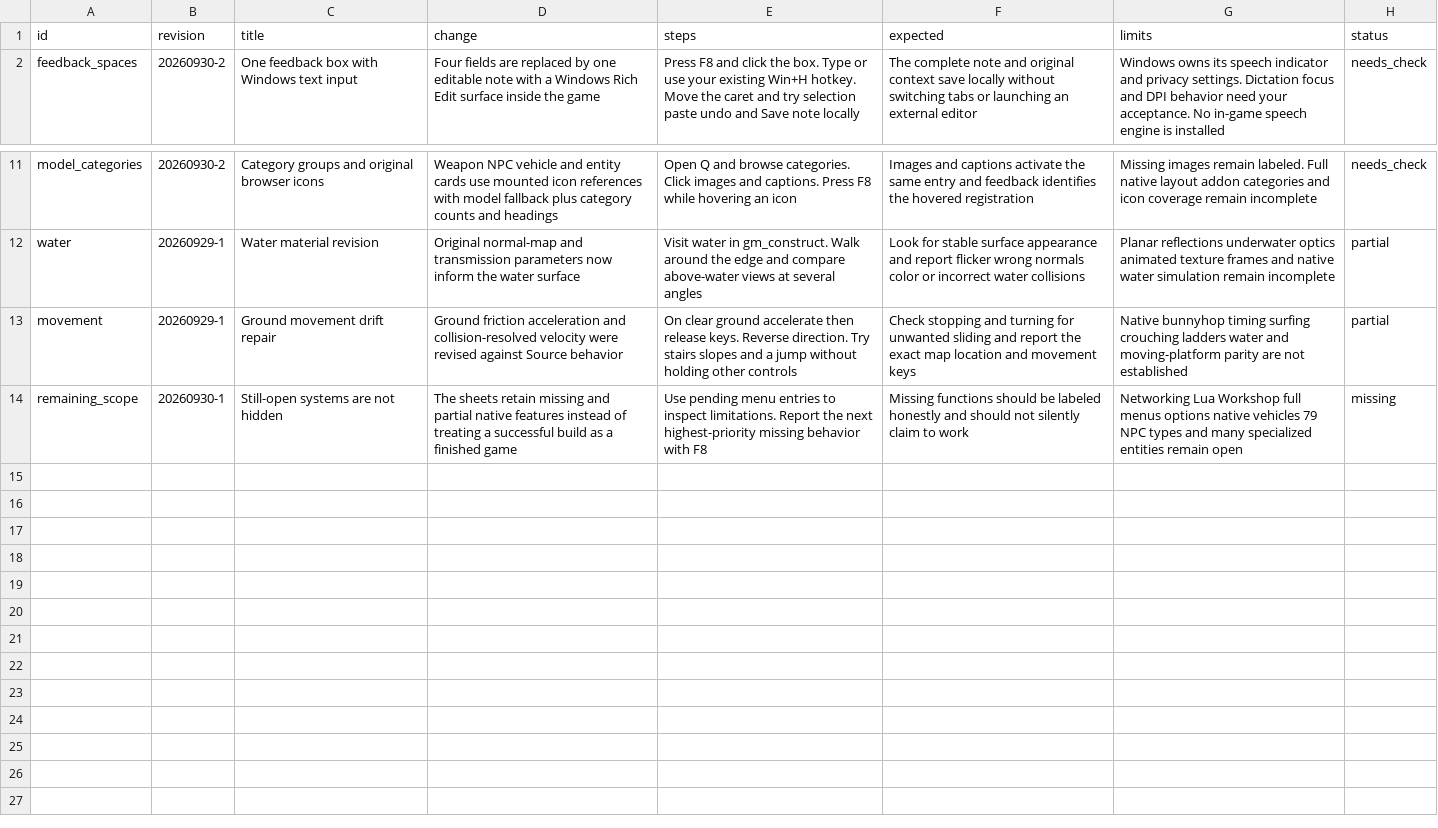
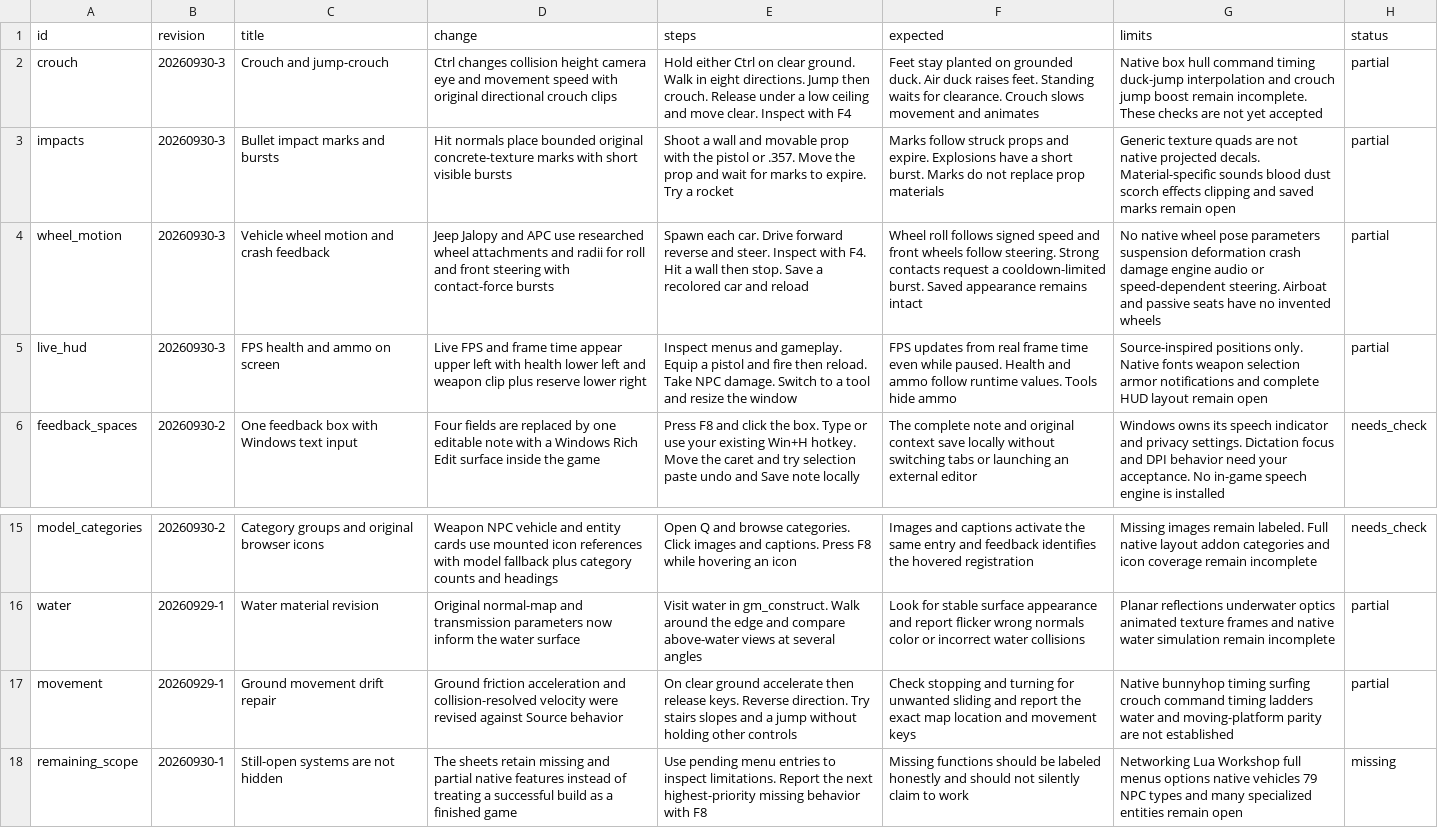
Before and after one commit to phoenixfire808/rust-sandbox, a CSV file: sheets/source_release_notes.csv, drawn as a sheet; only a part is shown, gaps mark what is left out; addresses are those after the commit; the diff names each change by its address in the sheet, - before the commit and + after, or states it on an @@ line.

Commit message:
Integrate feedback-driven crouch impacts wheel presentation and live HUD

```diff
--- a/sheets/source_release_notes.csv
+++ b/sheets/source_release_notes.csv
+row 2: crouch | 20260930-3 | Crouch and jump-crouch | Ctrl changes collision height camera eye and movement speed with original directional crouch clips | Hold either Ctrl on clear ground. Walk in eight directions. Jump then crouch. Release under a low ceiling and move clear. Inspect with F4 | Feet stay planted on grounded duck. Air duck raises feet. Standing waits for clearance. Crouch slows movement and animates | Native box hull command timing duck-jump interpolation and crouch jump boost remain incomplete. These checks are not yet accepted | partial
+row 3: impacts | 20260930-3 | Bullet impact marks and bursts | Hit normals place bounded original concrete-texture marks with short visible bursts | Shoot a wall and movable prop with the pistol or .357. Move the prop and wait for marks to expire. Try a rocket | Marks follow struck props and expire. Explosions have a short burst. Marks do not replace prop materials | Generic texture quads are not native projected decals. Material-specific sounds blood dust scorch effects clipping and saved marks remain open | partial
+row 4: wheel_motion | 20260930-3 | Vehicle wheel motion and crash feedback | Jeep Jalopy and APC use researched wheel attachments and radii for roll and front steering with contact-force bursts | Spawn each car. Drive forward reverse and steer. Inspect with F4. Hit a wall then stop. Save a recolored car and reload | Wheel roll follows signed speed and front wheels follow steering. Strong contacts request a cooldown-limited burst. Saved appearance remains intact | No native wheel pose parameters suspension deformation crash damage engine audio or speed-dependent steering. Airboat and passive seats have no invented wheels | partial
+row 5: live_hud | 20260930-3 | FPS health and ammo on screen | Live FPS and frame time appear upper left with health lower left and weapon clip plus reserve lower right | Inspect menus and gameplay. Equip a pistol and fire then reload. Take NPC damage. Switch to a tool and resize the window | FPS updates from real frame time even while paused. Health and ammo follow runtime values. Tools hide ammo | Source-inspired positions only. Native fonts weapon selection armor notifications and complete HUD layout remain open | partial
-G17 (limits): …timing surfing crouching ladders water…
+G17 (limits): …timing surfing crouch command timing ladders water…
```
Also changed, not shown: sheets/feedback_review_plan.csv, sheets/parity_gaps.csv, 32 other files.
